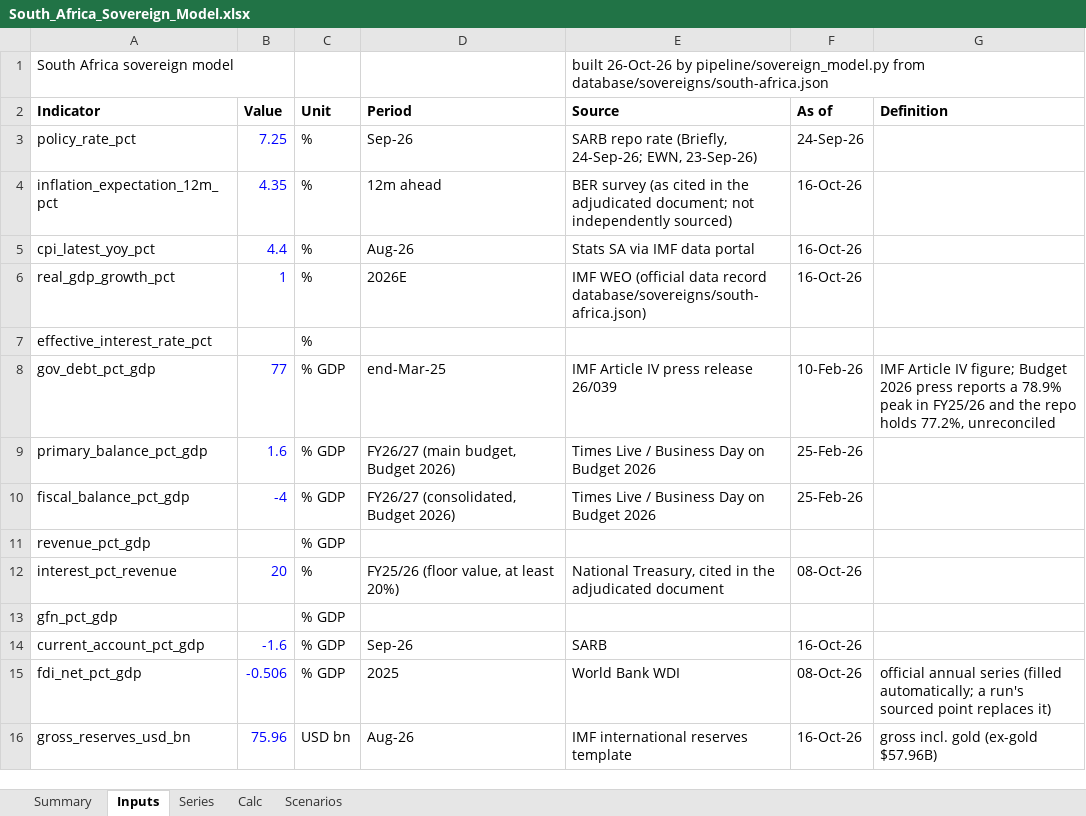
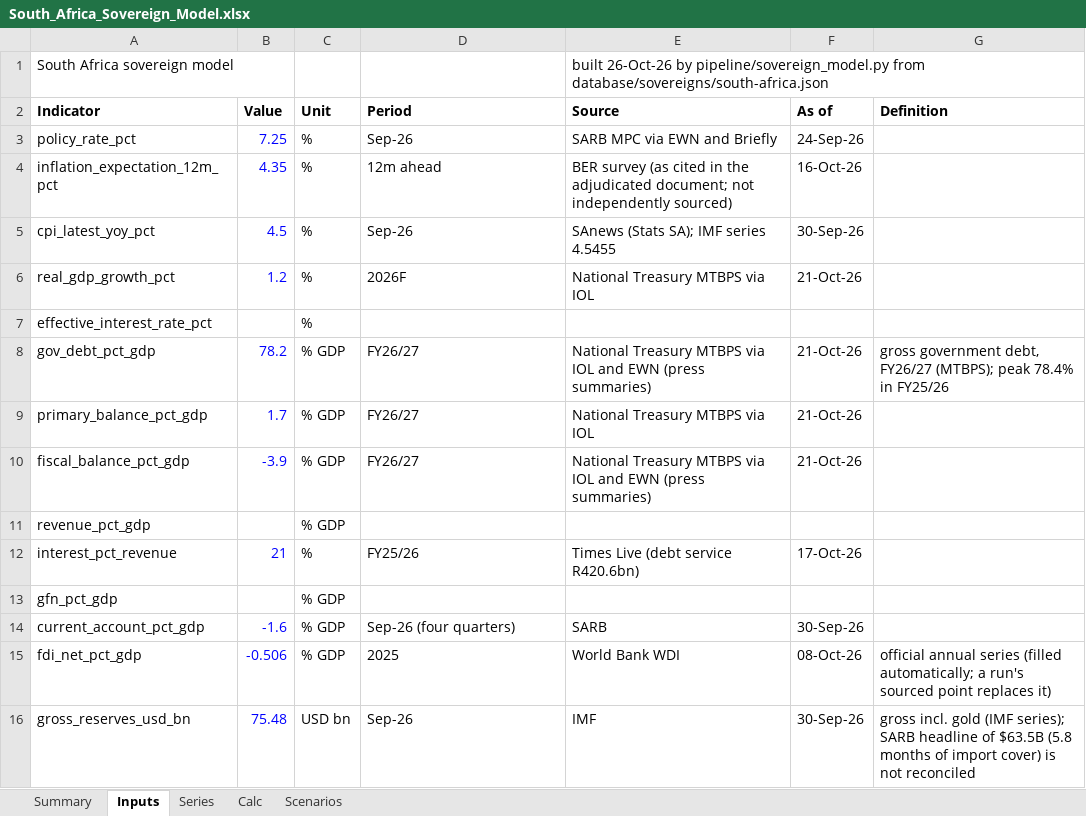
Before and after one commit to rkarim25/cembicredit, an Excel workbook: models/sovereigns/South_Africa_Sovereign_Model.xlsx, sheet Inputs, drawn as a sheet; only a part is shown; values as stored, in another font and other column widths than the file's, no borders; the diff covers the shown part only; the diff names each change by its address in the sheet, - before the commit and + after, or states it on an @@ line.

```diff
--- a/models/sovereigns/South_Africa_Sovereign_Model.xlsx (sheet Inputs)
+++ b/models/sovereigns/South_Africa_Sovereign_Model.xlsx (sheet Inputs)
-E3 (Source): SARB repo rate (Briefly, 24-Sep-26; EWN, 23-Sep-26)
+E3 (Source): SARB MPC via EWN and Briefly
-B5 (Value): 4.4
+B5 (Value): 4.5
-D5 (Period): Aug-26
+D5 (Period): Sep-26
-E5 (Source): Stats SA via IMF data portal
+E5 (Source): SAnews (Stats SA); IMF series 4.5455
-F5 (As of): 16-Oct-26
+F5 (As of): 30-Sep-26
-B6 (Value): 1
+B6 (Value): 1.2
-D6 (Period): 2026E
+D6 (Period): 2026F
-E6 (Source): IMF WEO (official data record database/sovereigns/south-africa.json)
+E6 (Source): National Treasury MTBPS via IOL
-F6 (As of): 16-Oct-26
+F6 (As of): 21-Oct-26
-B8 (Value): 77
+B8 (Value): 78.2
-D8 (Period): end-Mar-25
+D8 (Period): FY26/27
-E8 (Source): IMF Article IV press release 26/039
+E8 (Source): National Treasury MTBPS via IOL and EWN (press summaries)
-F8 (As of): 10-Feb-26
+F8 (As of): 21-Oct-26
-G8 (Definition): IMF Article IV figure; Budget 2026 press reports a 78.9% peak in FY25/26 and the repo holds 77.2%, unreconciled
+G8 (Definition): gross government debt, FY26/27 (MTBPS); peak 78.4% in FY25/26
-B9 (Value): 1.6
+B9 (Value): 1.7
-D9 (Period): FY26/27 (main budget, Budget 2026)
+D9 (Period): FY26/27
-E9 (Source): Times Live / Business Day on Budget 2026
+E9 (Source): National Treasury MTBPS via IOL
-F9:F10 (As of): 25-Feb-26
+F9:F10 (As of): 21-Oct-26
-B10 (Value): -4
+B10 (Value): -3.9
-D10 (Period): FY26/27 (consolidated, Budget 2026)
+D10 (Period): FY26/27
-E10 (Source): Times Live / Business Day on Budget 2026
+E10 (Source): National Treasury MTBPS via IOL and EWN (press summaries)
-B12 (Value): 20
+B12 (Value): 21
-D12 (Period): FY25/26 (floor value, at least 20%)
+D12 (Period): FY25/26
-E12 (Source): National Treasury, cited in the adjudicated document
+E12 (Source): Times Live (debt service R420.6bn)
-F12 (As of): 08-Oct-26
+F12 (As of): 17-Oct-26
-D14 (Period): Sep-26
+D14 (Period): Sep-26 (four quarters)
-F14 (As of): 16-Oct-26
+F14 (As of): 30-Sep-26
-B16 (Value): 75.96
+B16 (Value): 75.48
-D16 (Period): Aug-26
+D16 (Period): Sep-26
-E16 (Source): IMF international reserves template
+E16 (Source): IMF
-F16 (As of): 16-Oct-26
+F16 (As of): 30-Sep-26
-G16 (Definition): …incl. gold (ex-gold $57.96B)
+G16 (Definition): …incl. gold (IMF series); SARB headline of $63.5B (5.8 months of import cover) is not reconciled
```
Also changed, not shown: 4 edited cells elsewhere in this sheet, sheet Series, sheet Summary, models/sovereigns/Sovereign_Comp_Sheet.xlsx, 27 other files.
